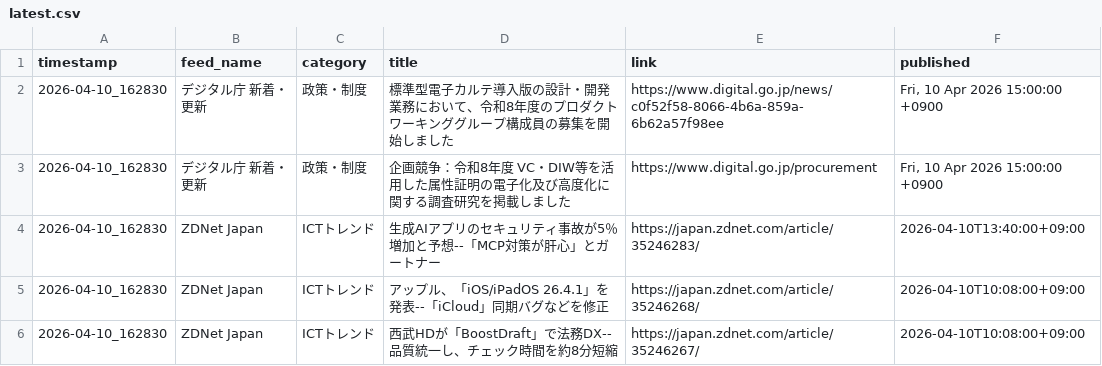
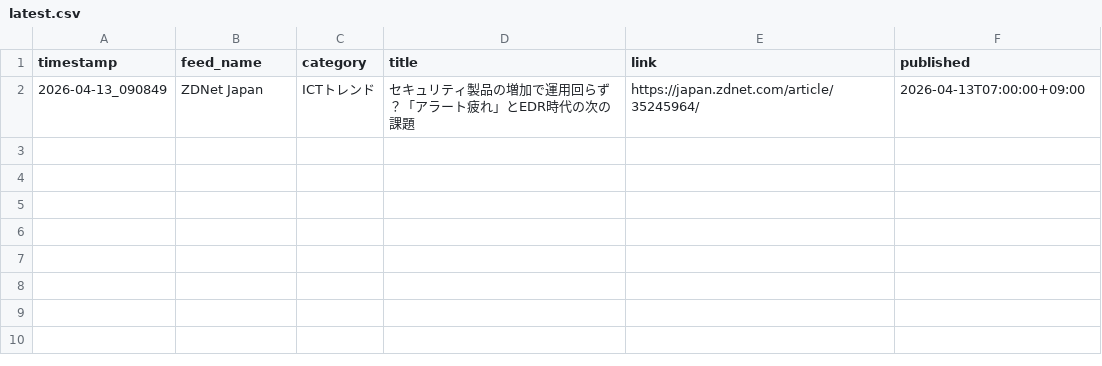
Before and after one commit to Keita50/rss_monitor, a CSV file: data/latest.csv, drawn as a sheet.

```diff
--- a/data/latest.csv
+++ b/data/latest.csv
@@ -1,6 +1,2 @@
 timestamp,feed_name,category,title,link,published
-2026-04-10_162830,デジタル庁 新着・更新,政策・制度,標準型電子カルテ導入版の設計・開発業務において、令和8年度のプロダクトワーキンググループ構成員の募集を開始しました,https://www.digital.go.jp/news/c0f52f58-8066-4b6a-859a-6b62a57f98ee,"Fri, 10 Apr 2026 15:00:00 +0900"
-2026-04-10_162830,デジタル庁 新着・更新,政策・制度,企画競争：令和8年度 VC・DIW等を活用した属性証明の電子化及び高度化に関する調査研究を掲載しました,https://www.digital.go.jp/procurement,"Fri, 10 Apr 2026 15:00:00 +0900"
-2026-04-10_162830,ZDNet Japan,ICTトレンド,生成AIアプリのセキュリティ事故が5％増加と予想--「MCP対策が肝心」とガートナー,https://japan.zdnet.com/article/35246283/,2026-04-10T13:40:00+09:00
-2026-04-10_162830,ZDNet Japan,ICTトレンド,アップル、「iOS/iPadOS 26.4.1」を発表--「iCloud」同期バグなどを修正,https://japan.zdnet.com/article/35246268/,2026-04-10T10:08:00+09:00
-2026-04-10_162830,ZDNet Japan,ICTトレンド,西武HDが「BoostDraft」で法務DX--品質統一し、チェック時間を約8分短縮,https://japan.zdnet.com/article/35246267/,2026-04-10T10:08:00+09:00
+2026-04-13_090849,ZDNet Japan,ICTトレンド,セキュリティ製品の増加で運用回らず？「アラート疲れ」とEDR時代の次の課題,https://japan.zdnet.com/article/35245964/,2026-04-13T07:00:00+09:00
```
Also changed, not shown: 2 other files.
